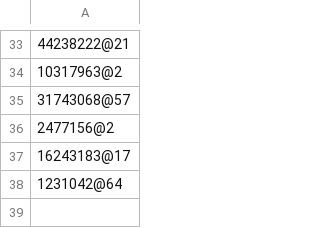
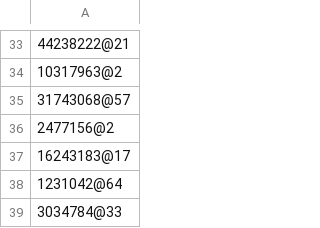
Before and after one commit to juhanaka/family_ddapp, a TSV file: data/bad-sentences.tsv, drawn as a sheet; only a part is shown, gaps mark what is left out; the diff names each change by its address in the sheet, - before the commit and + after, or states it on an @@ line.

Commit message:
more bad sentences

```diff
--- a/data/bad-sentences.tsv
+++ b/data/bad-sentences.tsv
+row 39: 3034784@33
```
